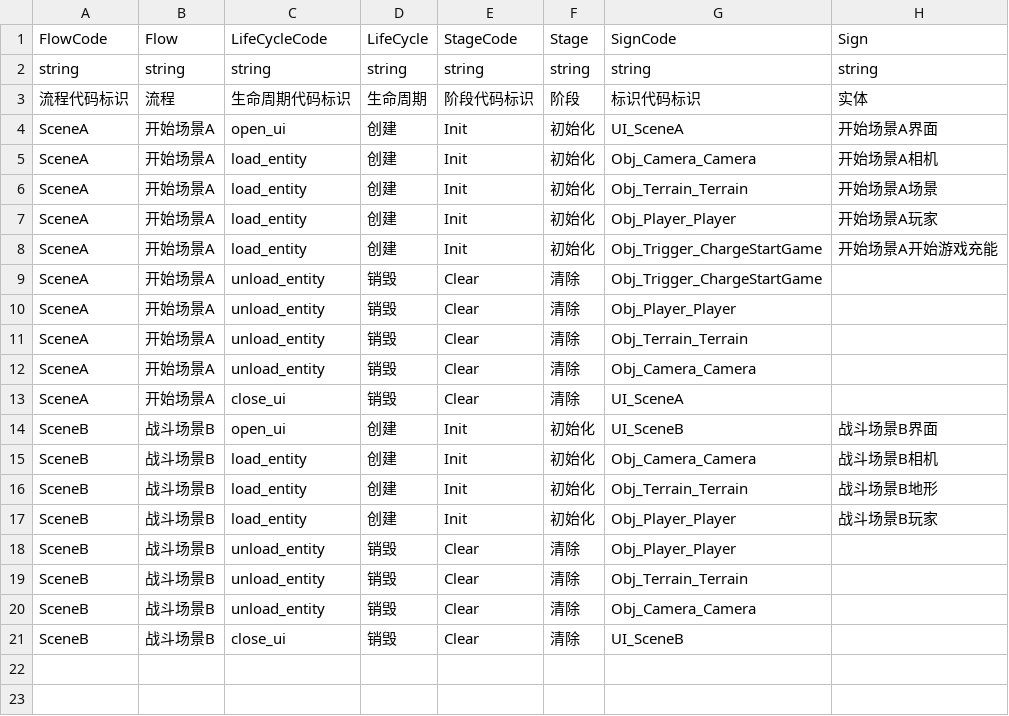
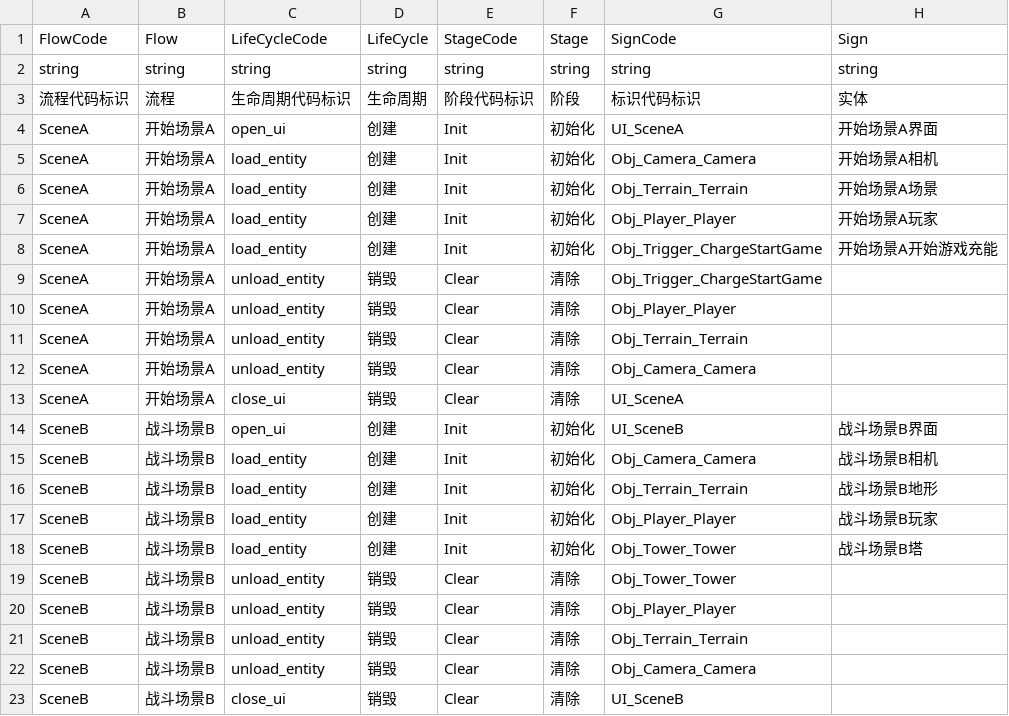
Before and after one commit to WH961230/Cube, a CSV file: Assets/StreamingAssets/Csv/FlowGenerate.csv, drawn as a sheet.

Commit message:
战斗场景B 塔创建

```diff
--- a/Assets/StreamingAssets/Csv/FlowGenerate.csv
+++ b/Assets/StreamingAssets/Csv/FlowGenerate.csv
@@ -17,2 +17,4 @@ SceneB,战斗场景B,load_entity,创建,Init,初始化,Obj_Terrain_Terrain,战
 SceneB,战斗场景B,load_entity,创建,Init,初始化,Obj_Player_Player,战斗场景B玩家
+SceneB,战斗场景B,load_entity,创建,Init,初始化,Obj_Tower_Tower,战斗场景B塔
+SceneB,战斗场景B,unload_entity,销毁,Clear,清除,Obj_Tower_Tower,
 SceneB,战斗场景B,unload_entity,销毁,Clear,清除,Obj_Player_Player,
```
Also changed, not shown: Assets/StreamingAssets/Csv/ObjConfig.csv, 5 other files.
